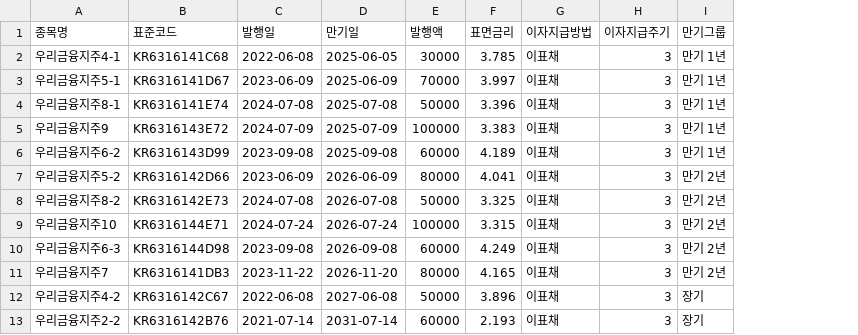
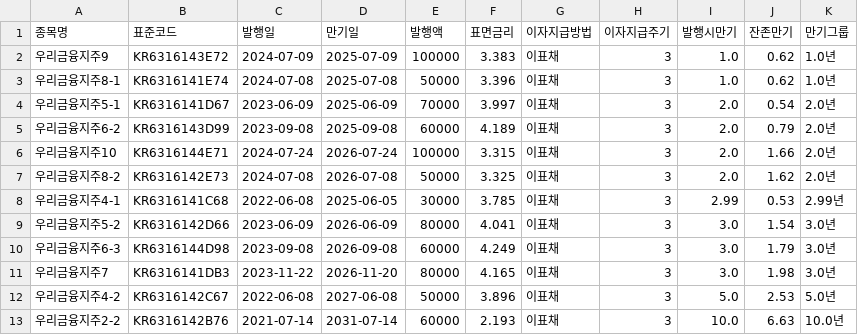
Before and after one commit to Donggyu-Kim1/Interest_rate_risk_analysis, a CSV file: data/raw/bond_info/woori_bond_info.csv, drawn as a sheet; removed rows and columns are numbered as before the commit, all else as after; the diff names each change by its address in the sheet, - before the commit and + after, or states it on an @@ line.

Commit message:
Update create_bond_info.py: To embody Bond maturity date, Sort by maturity date

```diff
--- a/data/raw/bond_info/woori_bond_info.csv
+++ b/data/raw/bond_info/woori_bond_info.csv
+column I (발행시만기), row 2: 1.0; rows 5-6: 2.0 | 2.0; rows 10-13: 3.0 | 3.0 | 5.0 | 10.0
+column J (잔존만기), row 2: 0.62; rows 5-6: 0.79 | 1.66; rows 10-13: 1.79 | 1.98 | 2.53 | 6.63
-row 2: 우리금융지주4-1 | KR6316141C68 | 2022-06-08 | 2025-06-05 | 30000 | 3.785 | 이표채 | 3 | 만기 1년
-row 3: 우리금융지주5-1 | KR6316141D67 | 2023-06-09 | 2025-06-09 | 70000 | 3.997 | 이표채 | 3 | 만기 1년
-row 4: 우리금융지주8-1 | KR6316141E74 | 2024-07-08 | 2025-07-08 | 50000 | 3.396 | 이표채 | 3 | 만기 1년
-K2 (만기그룹): 만기 1년
+K2 (만기그룹): 1.0년
+row 3: 우리금융지주8-1 | KR6316141E74 | 2024-07-08 | 2025-07-08 | 50000 | 3.396 | 이표채 | 3 | 1.0 | 0.62 | 1.0년
+row 4: 우리금융지주5-1 | KR6316141D67 | 2023-06-09 | 2025-06-09 | 70000 | 3.997 | 이표채 | 3 | 2.0 | 0.54 | 2.0년
-K5 (만기그룹): 만기 1년
+K5 (만기그룹): 2.0년
-row 7: 우리금융지주5-2 | KR6316142D66 | 2023-06-09 | 2026-06-09 | 80000 | 4.041 | 이표채 | 3 | 만기 2년
-row 8: 우리금융지주8-2 | KR6316142E73 | 2024-07-08 | 2026-07-08 | 50000 | 3.325 | 이표채 | 3 | 만기 2년
-K6 (만기그룹): 만기 2년
+K6 (만기그룹): 2.0년
+row 7: 우리금융지주8-2 | KR6316142E73 | 2024-07-08 | 2026-07-08 | 50000 | 3.325 | 이표채 | 3 | 2.0 | 1.62 | 2.0년
+row 8: 우리금융지주4-1 | KR6316141C68 | 2022-06-08 | 2025-06-05 | 30000 | 3.785 | 이표채 | 3 | 2.99 | 0.53 | 2.99년
+row 9: 우리금융지주5-2 | KR6316142D66 | 2023-06-09 | 2026-06-09 | 80000 | 4.041 | 이표채 | 3 | 3.0 | 1.54 | 3.0년
-K10:K11 (만기그룹): 만기 2년
+K10:K11 (만기그룹): 3.0년
-K12 (만기그룹): 장기
+K12 (만기그룹): 5.0년
-K13 (만기그룹): 장기
+K13 (만기그룹): 10.0년
```
Also changed, not shown: data/processed/market_data/govt_bond_rates.csv, 1 other file.
